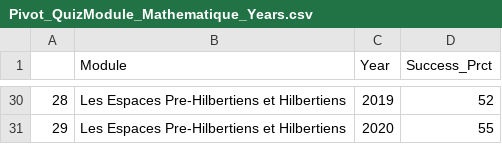
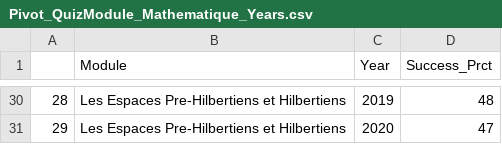
Before and after one commit to Educational-Analytics/Teaching-Analytics, a CSV file: Reingenierie/Factice-Example/Data/Data-Viz/Pivot_QuizModule_Mathematique_Years.csv, drawn as a sheet; only a part is shown, gaps mark what is left out; the diff covers the shown part only.

```diff
--- a/Reingenierie/Factice-Example/Data/Data-Viz/Pivot_QuizModule_Mathematique_Years.csv
+++ b/Reingenierie/Factice-Example/Data/Data-Viz/Pivot_QuizModule_Mathematique_Years.csv
@@ -30,2 +30,2 @@
-28,Les Espaces Pre-Hilbertiens et Hilbertiens,2019,52
-29,Les Espaces Pre-Hilbertiens et Hilbertiens,2020,55
+28,Les Espaces Pre-Hilbertiens et Hilbertiens,2019,48
+29,Les Espaces Pre-Hilbertiens et Hilbertiens,2020,47
```
Also changed, not shown: 26 edited cells elsewhere in this file, Reingenierie/Factice-Example/Data/Data-Viz/Pivot_QuizChapter_Mathematique_Years.csv, Reingenierie/Factice-Example/Data/Data-Viz/Pivot_Quiz_Depts_Years.csv, 8 other files.
